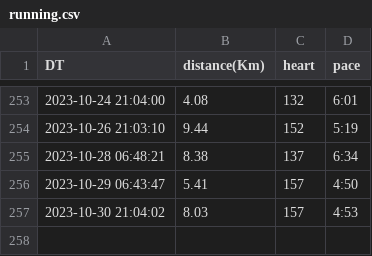
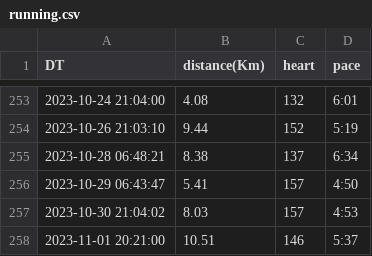
Before and after one commit to tiny656/miles, a CSV file: running.csv, drawn as a sheet; only a part is shown, gaps mark what is left out; the diff names each change by its address in the sheet, - before the commit and + after, or states it on an @@ line.

Commit message:
sync running.csv from running_page repo

```diff
--- a/running.csv
+++ b/running.csv
+row 258: 2023-11-01 20:21:00 | 10.51 | 146 | 5:37
```
